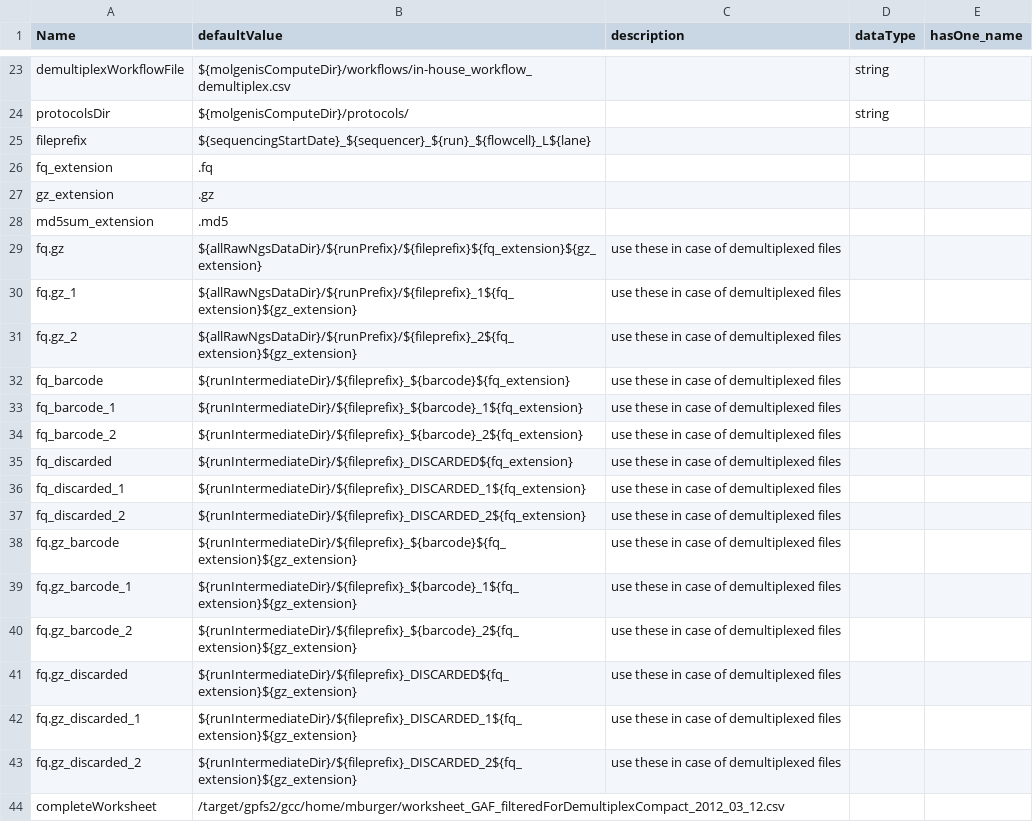
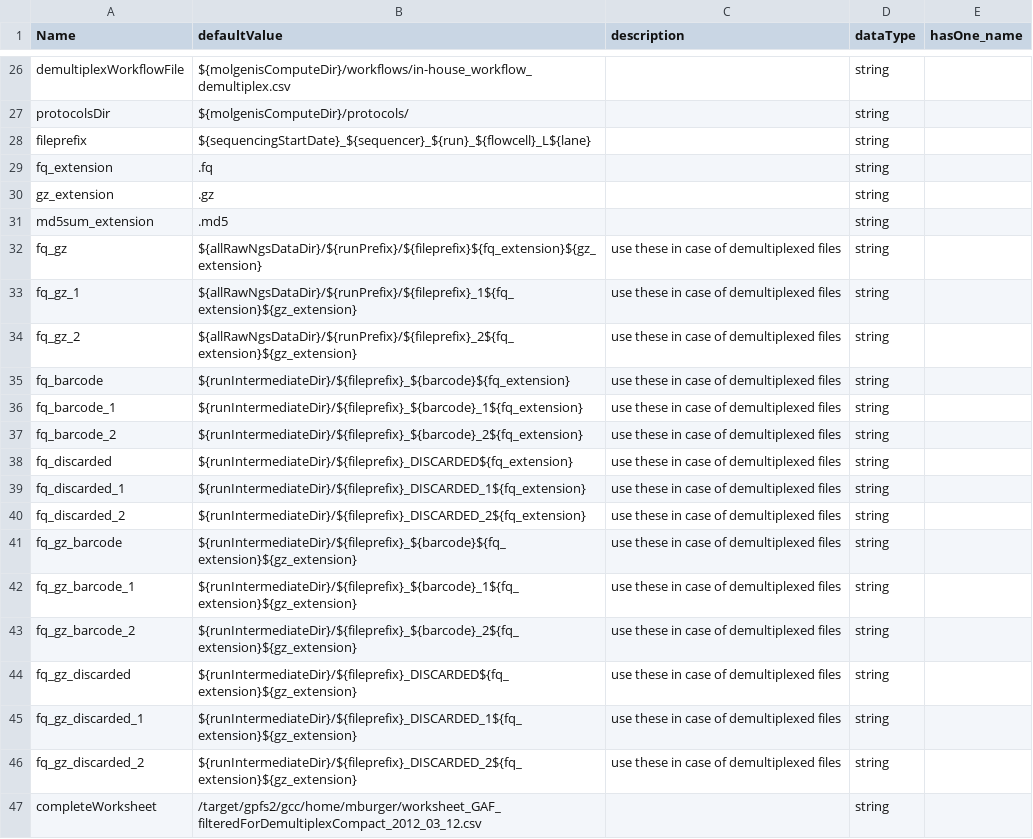
Before and after one commit to molgenis/molgenis-legacy, a CSV file: modules/compute/workflows/create_in-house_ngs_runs_parameters.csv, drawn as a sheet; only a part is shown, gaps mark what is left out; the diff covers the shown part only.

Commit message:
Most recent version of the parameterlist used to demultiplex historical in-house rawdata.
git-svn-id: http://www.molgenis.org/svn/molgenis_apps/trunk@11515 42de9c89-b41c-0410-9fa9-f33e7b6bda7a

```diff
--- a/modules/compute/workflows/create_in-house_ngs_runs_parameters.csv
+++ b/modules/compute/workflows/create_in-house_ngs_runs_parameters.csv
@@ -24,21 +27,21 @@ demultiplexWorkflowFile,${molgenisComputeDir}/workflows/in-house_workflow_demult
 protocolsDir,${molgenisComputeDir}/protocols/,,string,
-fileprefix,${sequencingStartDate}_${sequencer}_${run}_${flowcell}_L${lane},
-fq_extension,.fq,,,
-gz_extension,.gz,,,
-md5sum_extension,.md5,,,
-fq.gz,${allRawNgsDataDir}/${runPrefix}/${fileprefix}${fq_extension}${gz_extension},use these in case of demultiplexed files,,
-fq.gz_1,${allRawNgsDataDir}/${runPrefix}/${fileprefix}_1${fq_extension}${gz_extension},use these in case of demultiplexed files,,
-fq.gz_2,${allRawNgsDataDir}/${runPrefix}/${fileprefix}_2${fq_extension}${gz_extension},use these in case of demultiplexed files,,
-fq_barcode,${runIntermediateDir}/${fileprefix}_${barcode}${fq_extension},use these in case of demultiplexed files,,
-fq_barcode_1,${runIntermediateDir}/${fileprefix}_${barcode}_1${fq_extension},use these in case of demultiplexed files,,
-fq_barcode_2,${runIntermediateDir}/${fileprefix}_${barcode}_2${fq_extension},use these in case of demultiplexed files,,
-fq_discarded,${runIntermediateDir}/${fileprefix}_DISCARDED${fq_extension},use these in case of demultiplexed files,,
-fq_discarded_1,${runIntermediateDir}/${fileprefix}_DISCARDED_1${fq_extension},use these in case of demultiplexed files,,
-fq_discarded_2,${runIntermediateDir}/${fileprefix}_DISCARDED_2${fq_extension},use these in case of demultiplexed files,,
-fq.gz_barcode,${runIntermediateDir}/${fileprefix}_${barcode}${fq_extension}${gz_extension},use these in case of demultiplexed files,,
-fq.gz_barcode_1,${runIntermediateDir}/${fileprefix}_${barcode}_1${fq_extension}${gz_extension},use these in case of demultiplexed files,,
-fq.gz_barcode_2,${runIntermediateDir}/${fileprefix}_${barcode}_2${fq_extension}${gz_extension},use these in case of demultiplexed files,,
-fq.gz_discarded,${runIntermediateDir}/${fileprefix}_DISCARDED${fq_extension}${gz_extension},use these in case of demultiplexed files,,
-fq.gz_discarded_1,${runIntermediateDir}/${fileprefix}_DISCARDED_1${fq_extension}${gz_extension},use these in case of demultiplexed files,,
-fq.gz_discarded_2,${runIntermediateDir}/${fileprefix}_DISCARDED_2${fq_extension}${gz_extension},use these in case of demultiplexed files,,
-completeWorksheet,/target/gpfs2/gcc/home/mburger/worksheet_GAF_filteredForDemultiplexCompact_2012_03_12.csv,,,
+fileprefix,${sequencingStartDate}_${sequencer}_${run}_${flowcell}_L${lane},,string
+fq_extension,.fq,,string,
+gz_extension,.gz,,string,
+md5sum_extension,.md5,,string,
+fq_gz,${allRawNgsDataDir}/${runPrefix}/${fileprefix}${fq_extension}${gz_extension},use these in case of demultiplexed files,string,
+fq_gz_1,${allRawNgsDataDir}/${runPrefix}/${fileprefix}_1${fq_extension}${gz_extension},use these in case of demultiplexed files,string,
+fq_gz_2,${allRawNgsDataDir}/${runPrefix}/${fileprefix}_2${fq_extension}${gz_extension},use these in case of demultiplexed files,string,
+fq_barcode,${runIntermediateDir}/${fileprefix}_${barcode}${fq_extension},use these in case of demultiplexed files,string,
+fq_barcode_1,${runIntermediateDir}/${fileprefix}_${barcode}_1${fq_extension},use these in case of demultiplexed files,string,
+fq_barcode_2,${runIntermediateDir}/${fileprefix}_${barcode}_2${fq_extension},use these in case of demultiplexed files,string,
+fq_discarded,${runIntermediateDir}/${fileprefix}_DISCARDED${fq_extension},use these in case of demultiplexed files,string,
+fq_discarded_1,${runIntermediateDir}/${fileprefix}_DISCARDED_1${fq_extension},use these in case of demultiplexed files,string,
+fq_discarded_2,${runIntermediateDir}/${fileprefix}_DISCARDED_2${fq_extension},use these in case of demultiplexed files,string,
+fq_gz_barcode,${runIntermediateDir}/${fileprefix}_${barcode}${fq_extension}${gz_extension},use these in case of demultiplexed files,string,
+fq_gz_barcode_1,${runIntermediateDir}/${fileprefix}_${barcode}_1${fq_extension}${gz_extension},use these in case of demultiplexed files,string,
+fq_gz_barcode_2,${runIntermediateDir}/${fileprefix}_${barcode}_2${fq_extension}${gz_extension},use these in case of demultiplexed files,string,
+fq_gz_discarded,${runIntermediateDir}/${fileprefix}_DISCARDED${fq_extension}${gz_extension},use these in case of demultiplexed files,string,
+fq_gz_discarded_1,${runIntermediateDir}/${fileprefix}_DISCARDED_1${fq_extension}${gz_extension},use these in case of demultiplexed files,string,
+fq_gz_discarded_2,${runIntermediateDir}/${fileprefix}_DISCARDED_2${fq_extension}${gz_extension},use these in case of demultiplexed files,string,
+completeWorksheet,/target/gpfs2/gcc/home/mburger/worksheet_GAF_filteredForDemultiplexCompact_2012_03_12.csv,,string,
```
Also changed, not shown: 3 added rows and 5 edited cells elsewhere in this file.
